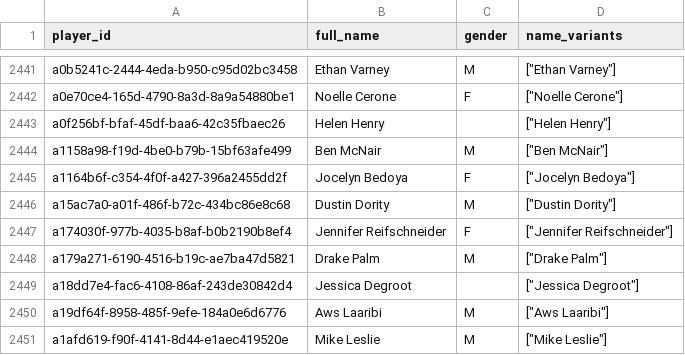
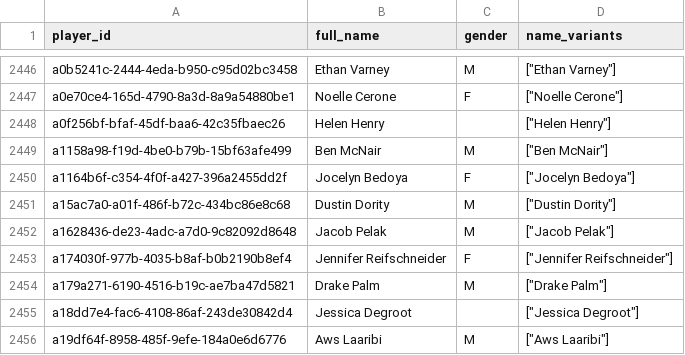
Before and after one commit to chad-murphy-data/pickleball, a CSV file: data/players.csv, drawn as a sheet; only a part is shown, gaps mark what is left out; the shorter side is filled out with more unchanged rows; the diff covers the shown part only.

```diff
--- a/data/players.csv
+++ b/data/players.csv
@@ -2446,2 +2451,3 @@ a1164b6f-c354-4f0f-a427-396a2455dd2f,Jocelyn Bedoya,F,"[""Jocelyn Bedoya""]"
 a15ac7a0-a01f-486f-b72c-434bc86e8c68,Dustin Dority,M,"[""Dustin Dority""]"
+a1628436-de23-4adc-a7d0-9c82092d8648,Jacob Pelak,M,"[""Jacob Pelak""]"
 a174030f-977b-4035-b8af-b0b2190b8ef4,Jennifer Reifschneider,F,"[""Jennifer Reifschneider""]"
```
Also changed, not shown: 5 added rows elsewhere in this file, data/dropped.csv, data/singles_players.csv, 6 other files.
